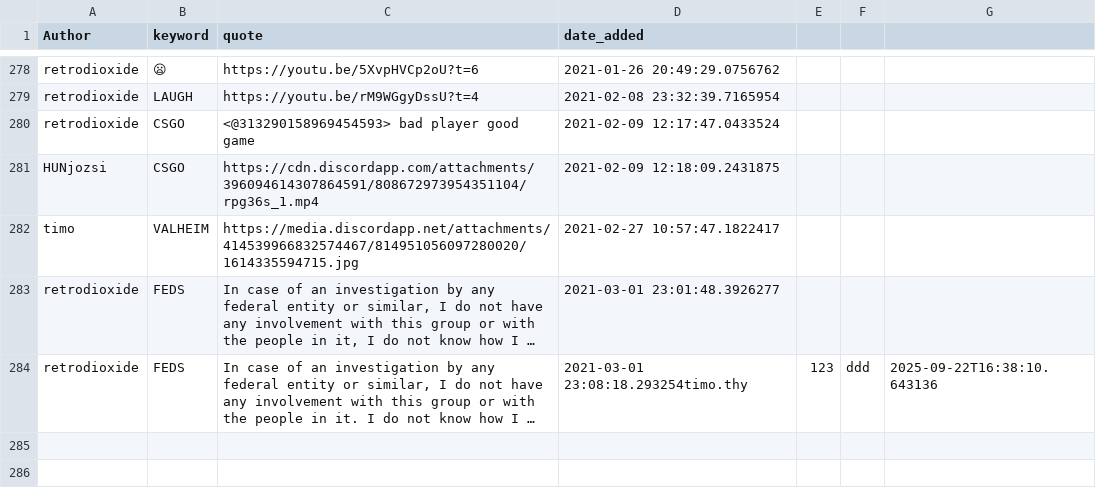
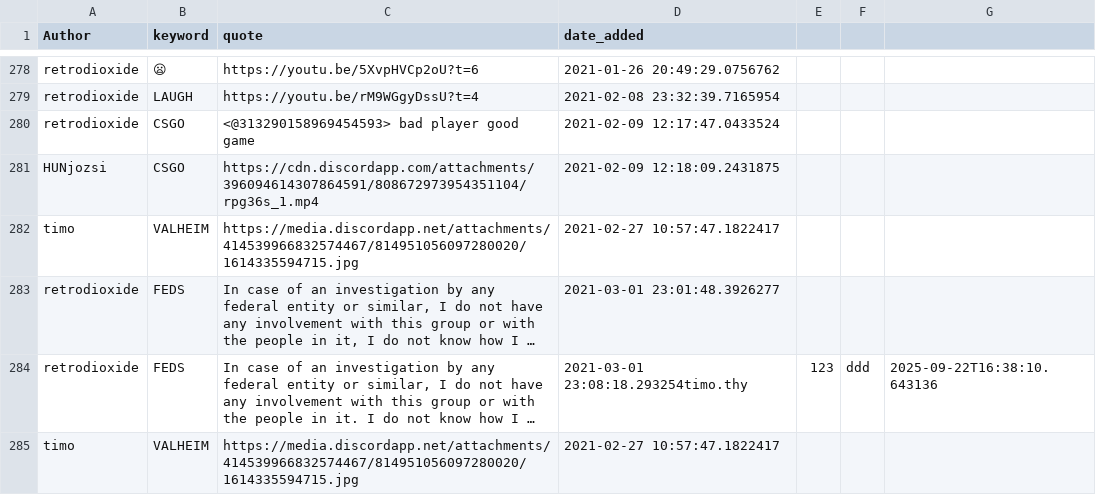
Before and after one commit to timothytt547/talina, a CSV file: mongquotes.csv, drawn as a sheet; only a part is shown, gaps mark what is left out; long unchanged cells end in …; the diff names each change by its address in the sheet, - before the commit and + after, or states it on an @@ line.

```diff
--- a/mongquotes.csv
+++ b/mongquotes.csv
+row 285: timo | VALHEIM | https://media.discordapp.net/attachments/414539966832574467/814951056097280020/1614335594715.jpg | 2021-02-27 10:57:47.1822417
```
Also changed, not shown: 1 other file.
